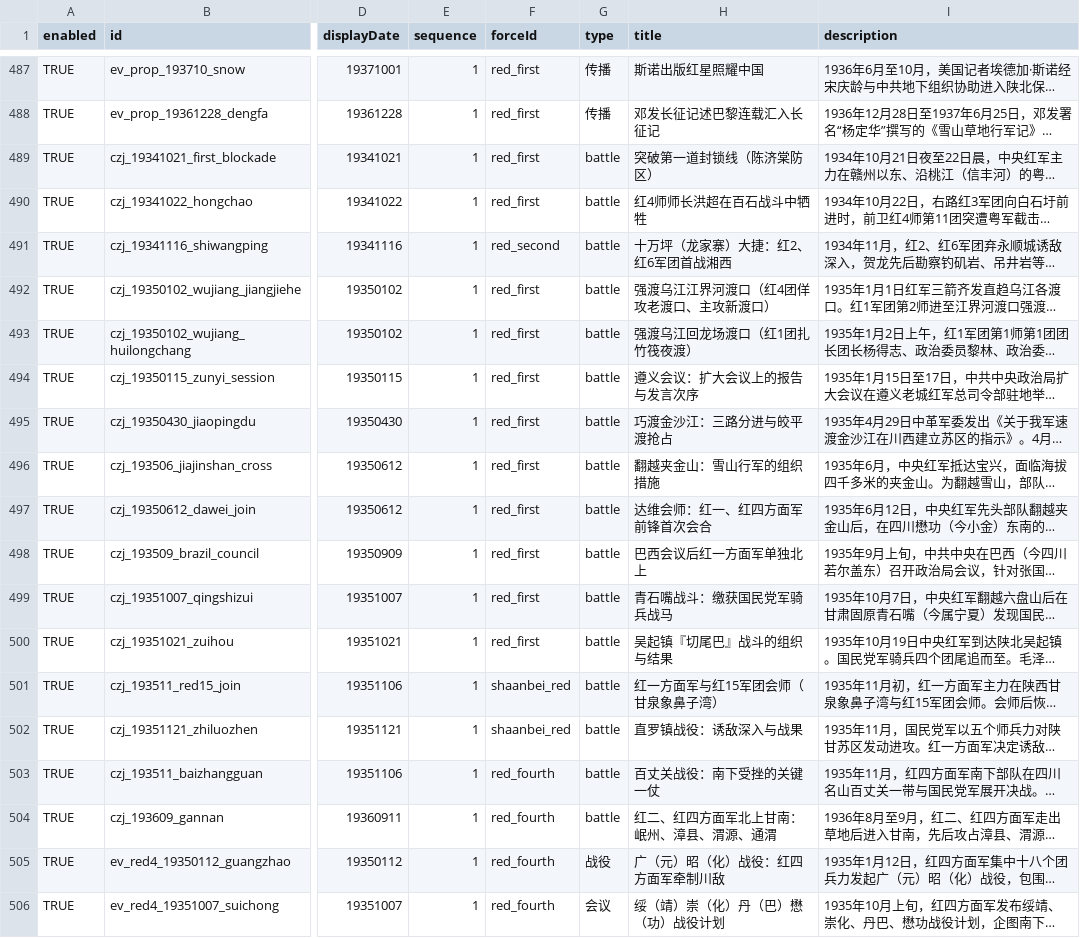
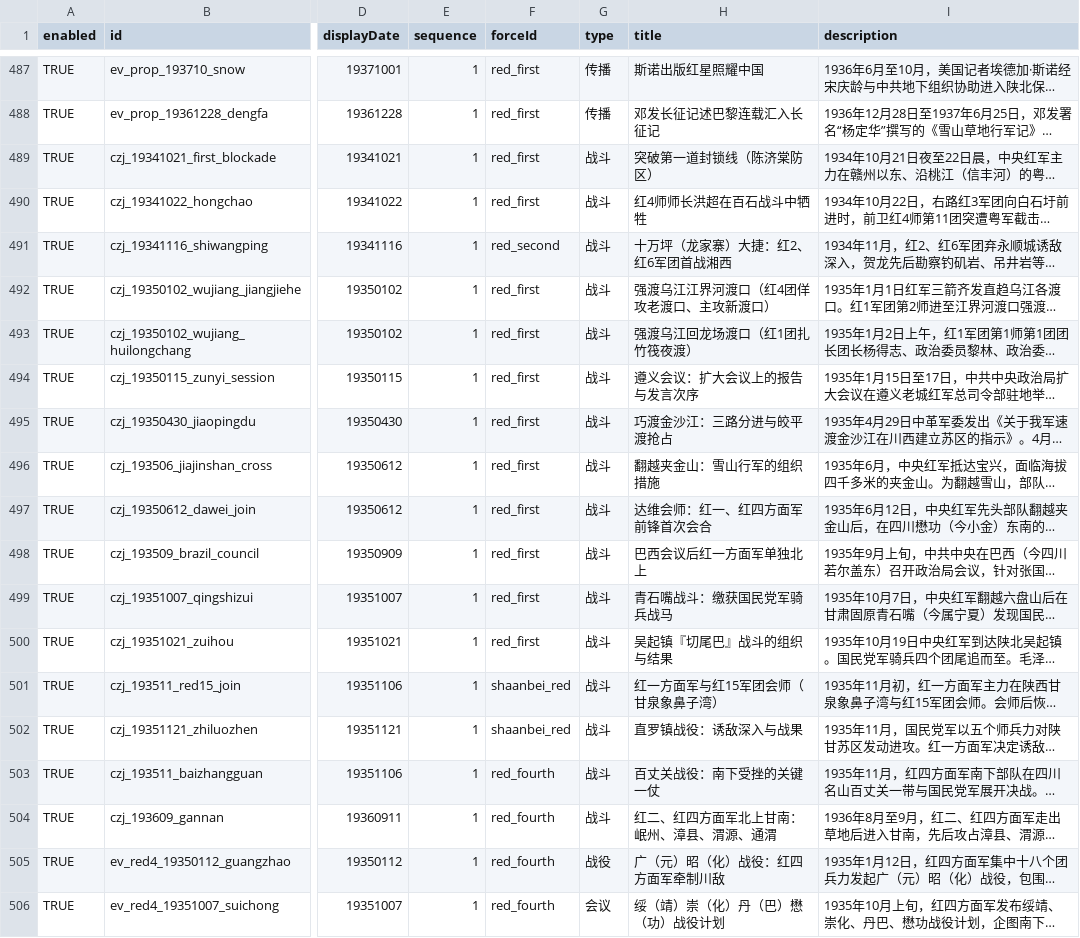
Before and after one commit to CochraneK/red-map, a CSV file: data_edit/events.csv, drawn as a sheet; only a part is shown, gaps mark what is left out; long unchanged cells end in …; the diff names each change by its address in the sheet, - before the commit and + after, or states it on an @@ line.

Commit message:
fix: 规范化事件类型 + 补里程/医疗/民族等英文标签 (v23)
- 16条 type=battle 改为规范中文'战斗'（导入时误用英文）
- TYPE_LABELS_EN 补 '里程':Distance
- 事件类型分布: 整编35/决策82/战斗127/行军83/事件36/战役30/民族21/会议24/渡河19/会师14/里程14/转进15/医疗3/生活5/传播8 等
- events 588; check 通过; 浏览器验证 588事件/594徽章/45口径差异按钮渲染正常

```diff
--- a/data_edit/events.csv
+++ b/data_edit/events.csv
-G489:G504 (type): battle
+G489:G504 (type): 战斗
```
Also changed, not shown: 2 other files.
